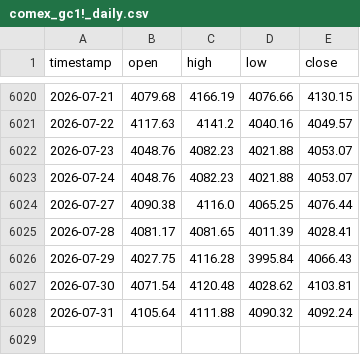
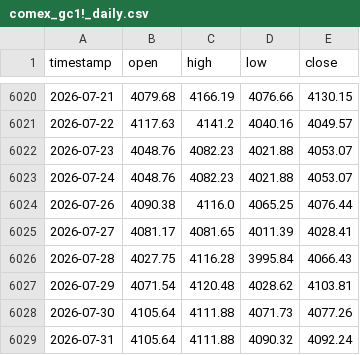
Before and after one commit to evan7646-cloud/Gold_Strategy_Watch, a CSV file: comex_gc1!_daily.csv, drawn as a sheet; only a part is shown, gaps mark what is left out.

```diff
--- a/comex_gc1!_daily.csv
+++ b/comex_gc1!_daily.csv
@@ -6023,6 +6023,7 @@ timestamp,open,high,low,close
 2026-07-24,4048.76,4082.23,4021.88,4053.07
-2026-07-27,4090.38,4116.0,4065.25,4076.44
-2026-07-28,4081.17,4081.65,4011.39,4028.41
-2026-07-29,4027.75,4116.28,3995.84,4066.43
-2026-07-30,4071.54,4120.48,4028.62,4103.81
+2026-07-26,4090.38,4116.0,4065.25,4076.44
+2026-07-27,4081.17,4081.65,4011.39,4028.41
+2026-07-28,4027.75,4116.28,3995.84,4066.43
+2026-07-29,4071.54,4120.48,4028.62,4103.81
+2026-07-30,4105.64,4111.88,4071.73,4077.26
 2026-07-31,4105.64,4111.88,4090.32,4092.24
```
Also changed, not shown: iceus_dxy_daily.csv, 2 other files.
